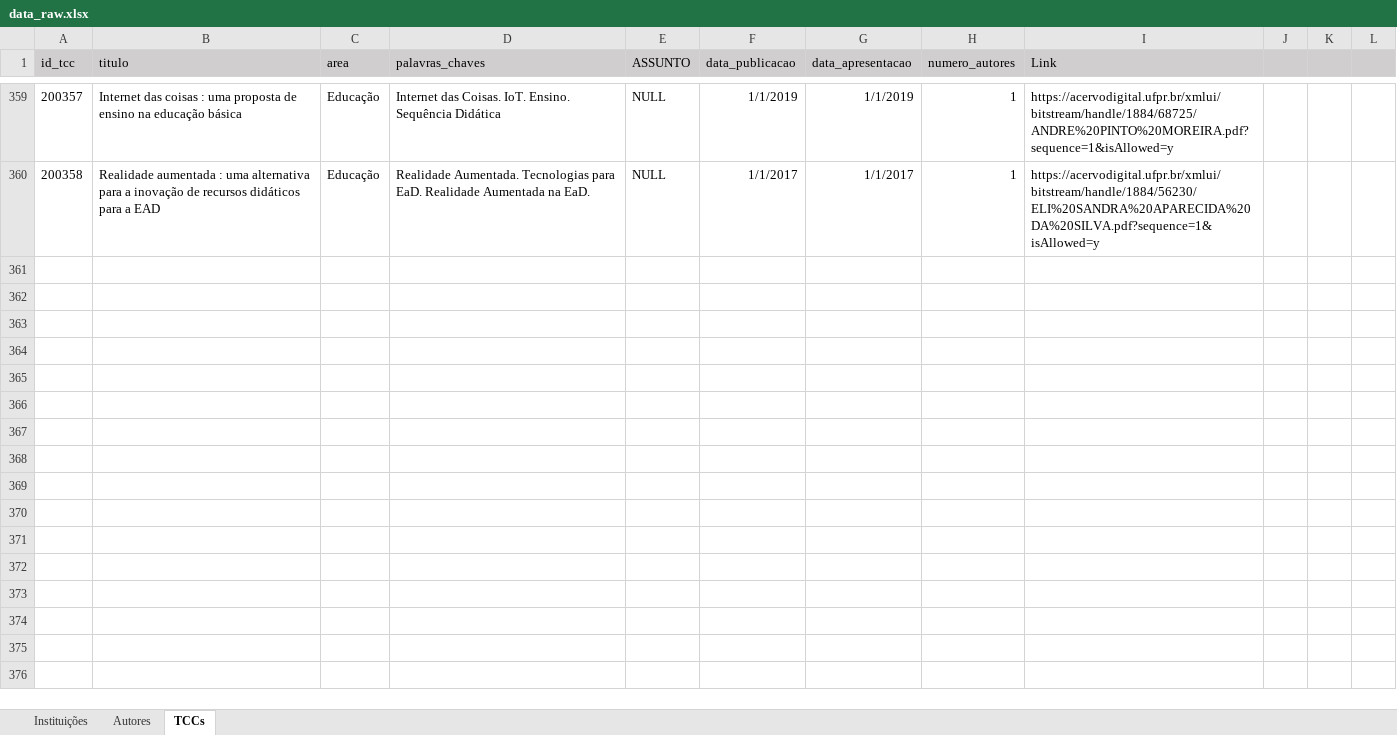
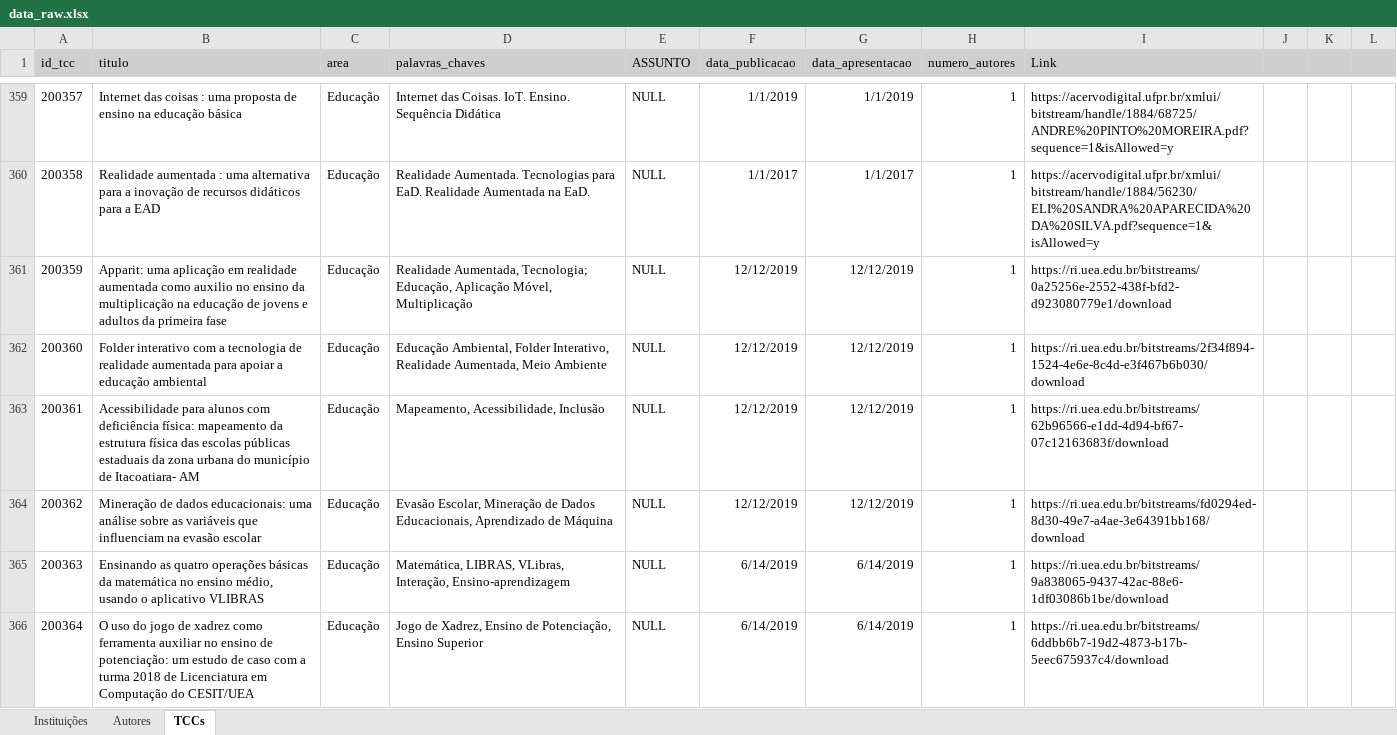
Before and after one commit to Geilsondss/Fluxo_da_Comunicacao_Cientifica_Lic_Comp, an Excel workbook: Data/data_raw.xlsx, sheet TCCs, drawn as a sheet; only a part is shown, gaps mark what is left out; values as stored, in another font and other column widths than the file's, no borders; the diff covers the shown part only; the diff names each change by its address in the sheet, - before the commit and + after, or states it on an @@ line.

Commit message:
Dados BRUTOS da UEA coletado no dia 04/08/25

```diff
--- a/Data/data_raw.xlsx (sheet TCCs)
+++ b/Data/data_raw.xlsx (sheet TCCs)
+row 361: 200359 | Apparit: uma aplicação em realidade aumentada como auxilio no ensino da multiplicação na educação de jovens e adultos da primeira fase | Educação | Realidade Aumentada, Tecnologia; Educação, Aplicação Móvel, Multiplicação | NULL | 12/12/2019 | 12/12/2019 | 1 | https://ri.uea.edu.br/bitstreams/0a25256e-2552-438f-bfd2-d923080779e1/download
+row 362: 200360 | Folder interativo com a tecnologia de realidade aumentada para apoiar a educação ambiental | Educação | Educação Ambiental, Folder Interativo, Realidade Aumentada, Meio Ambiente | NULL | 12/12/2019 | 12/12/2019 | 1 | https://ri.uea.edu.br/bitstreams/2f34f894-1524-4e6e-8c4d-e3f467b6b030/download
+row 363: 200361 | Acessibilidade para alunos com deficiência física: mapeamento da estrutura física das escolas públicas estaduais da zona urbana do município de Itacoatiara- AM | Educação | Mapeamento, Acessibilidade, Inclusão | NULL | 12/12/2019 | 12/12/2019 | 1 | https://ri.uea.edu.br/bitstreams/62b96566-e1dd-4d94-bf67-07c12163683f/download
+row 364: 200362 | Mineração de dados educacionais: uma análise sobre as variáveis que influenciam na evasão escolar | Educação | Evasão Escolar, Mineração de Dados Educacionais, Aprendizado de Máquina | NULL | 12/12/2019 | 12/12/2019 | 1 | https://ri.uea.edu.br/bitstreams/fd0294ed-8d30-49e7-a4ae-3e64391bb168/download
+row 365: 200363 | Ensinando as quatro operações básicas da matemática no ensino médio, usando o aplicativo VLIBRAS | Educação | Matemática, LIBRAS, VLibras, Interação, Ensino-aprendizagem | NULL | 6/14/2019 | 6/14/2019 | 1 | https://ri.uea.edu.br/bitstreams/9a838065-9437-42ac-88e6-1df03086b1be/download
+row 366: 200364 | O uso do jogo de xadrez como ferramenta auxiliar no ensino de potenciação: um estudo de caso com a turma 2018 de Licenciatura em Computação do CESIT/UEA | Educação | Jogo de Xadrez, Ensino de Potenciação, Ensino Superior | NULL | 6/14/2019 | 6/14/2019 | 1 | https://ri.uea.edu.br/bitstreams/6ddbb6b7-19d2-4873-b17b-5eec675937c4/download
```
Also changed, not shown: 15 added rows elsewhere in this sheet, sheet Autores.
